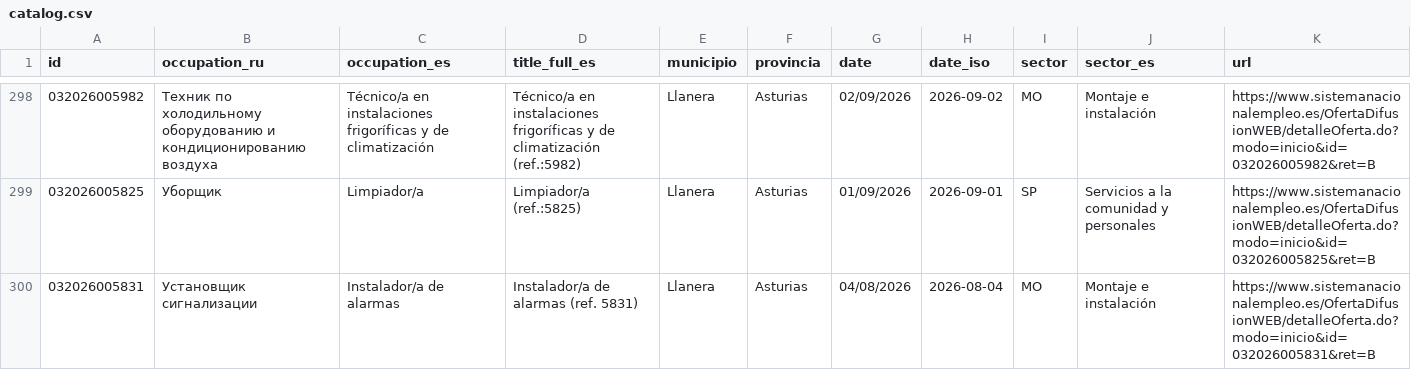
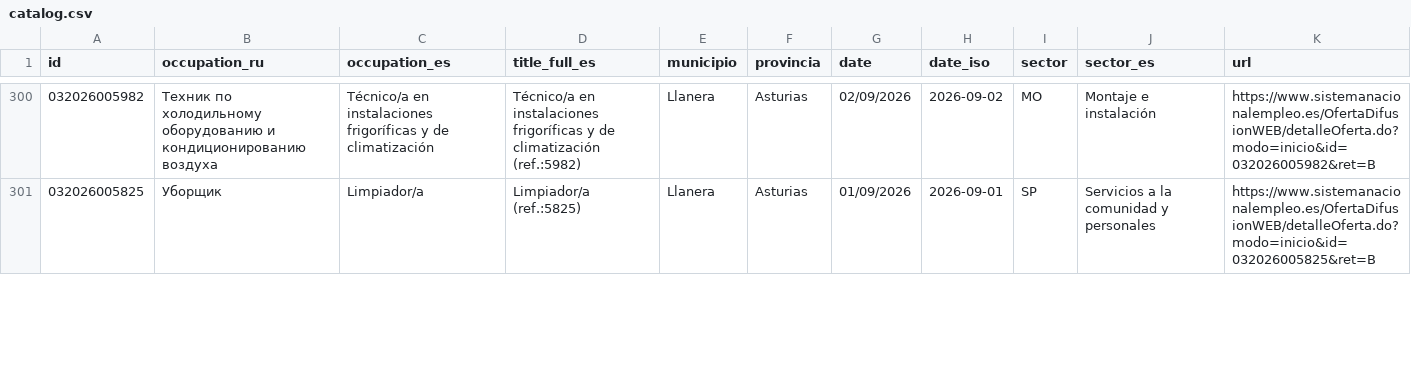
Before and after one commit to RealBuddy/sepe-jobs, a CSV file: catalog.csv, drawn as a sheet; only a part is shown, gaps mark what is left out; the diff covers the shown part only.

```diff
--- a/catalog.csv
+++ b/catalog.csv
@@ -299,2 +301 @@
 032026005825,Уборщик,Limpiador/a,Limpiador/a (ref.:5825),Llanera,Asturias,01/09/2026,2026-09-01,SP,Servicios a la comunidad y personales,https://www.sistemanacionalempleo.es/OfertaDifusionWEB/detalleOferta.do?modo=inicio&id=032026005825&ret=B
-032026005831,Установщик сигнализации,Instalador/a de alarmas,Instalador/a de alarmas (ref. 5831),Llanera,Asturias,04/08/2026,2026-08-04,MO,Montaje e instalación,https://www.sistemanacionalempleo.es/OfertaDifusionWEB/detalleOferta.do?modo=inicio&id=032026005831&ret=B
```
Also changed, not shown: 4 added rows, 1 removed row and 2 edited cells elsewhere in this file, 10 other files.
